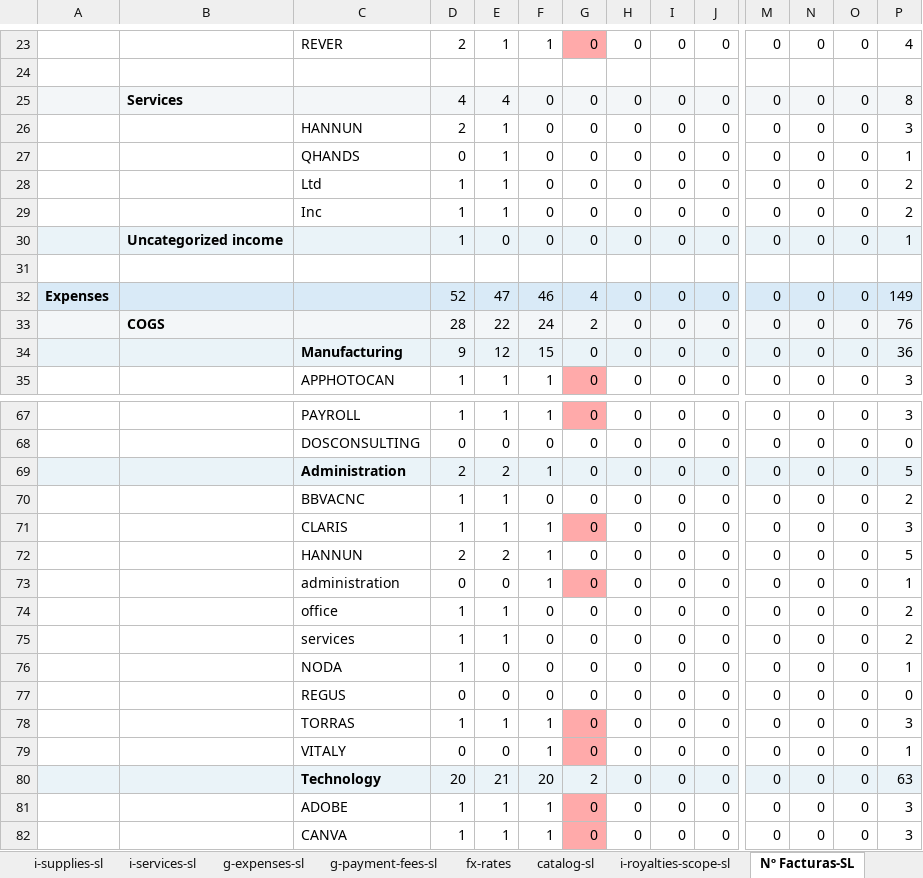
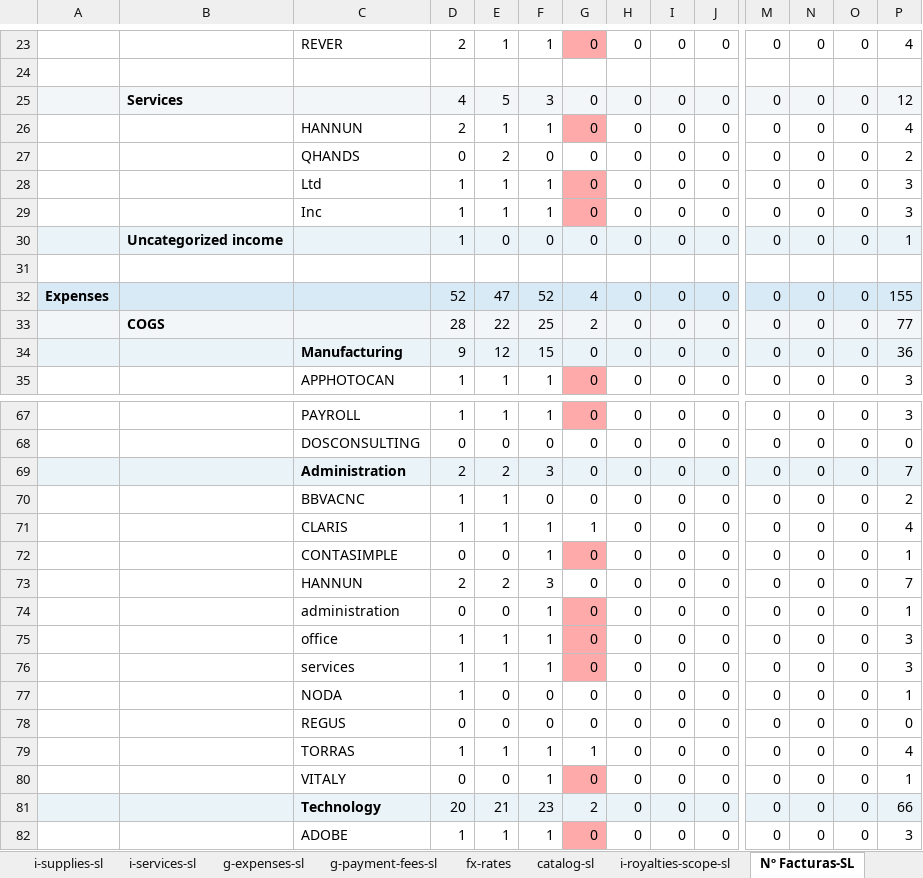
Before and after one commit to devartesta/lector_facturas, an Excel workbook: output/spreadsheet/pyg_sl_2026.xlsx, sheet Nº Facturas-SL, drawn as a sheet; only a part is shown, gaps mark what is left out; the shorter side is filled out with more unchanged rows; values as stored, in another font and other column widths than the file's, no borders; addresses are those after the commit; rows hold the shown columns only; the diff covers the shown part only; the diff names each change by its address in the sheet, - before the commit and + after, or states it on an @@ line.

Commit message:
Add Contasimple invoice parser

```diff
--- a/output/spreadsheet/pyg_sl_2026.xlsx (sheet Nº Facturas-SL)
+++ b/output/spreadsheet/pyg_sl_2026.xlsx (sheet Nº Facturas-SL)
-E25: 4
+E25: 5
-F25: 0
+F25: 3
-P25: 8
+P25: 12
-F26: 0
+F26: 1
-G26 fill: none
+G26 fill: #FFAAAA
-P26: 3
+P26: 4
-E27: 1
+E27: 2
-P27: 1
+P27: 2
-F28:F29: 0
+F28:F29: 1
-G28:G29 fill: none
+G28:G29 fill: #FFAAAA
-P28:P29: 2
+P28:P29: 3
-F32: 46
+F32: 52
-P32: 149
+P32: 155
-F33: 24
+F33: 25
-P33: 76
+P33: 77
-F69: 1
+F69: 3
-P69: 5
+P69: 7
-G71: 0
+G71: 1
-G71 fill: #FFAAAA
+G71 fill: none
-P71: 3
+P71: 4
+row 72:  |  | CONTASIMPLE | 0 | 0 | 1 | 0 | 0 | 0 | 0 | 0 | 0 | 0 | 1
-F73: 1
+F73: 3
-P73: 5
+P73: 7
-F75:F76: 0
+F75:F76: 1
-G75:G76 fill: none
+G75:G76 fill: #FFAAAA
-P75:P76: 2
+P75:P76: 3
-G79: 0
+G79: 1
-G79 fill: #FFAAAA
+G79 fill: none
-P79: 3
+P79: 4
-F81: 20
+F81: 23
-P81: 63
+P81: 66
```
Also changed, not shown: 1 added row, 23 edited cells and cell formats elsewhere in this sheet, sheet fx-rates, sheet g-expenses-sl, sheet P&G-SL, sheet i-services-sl, sheet i-shopify-sl, sheet shared-services, 4 more sheets, hidden cells, output/spreadsheet/pyg_consolidado_2026.xlsx, output/spreadsheet/pyg_inc_2026.xlsx, 5 other files.
